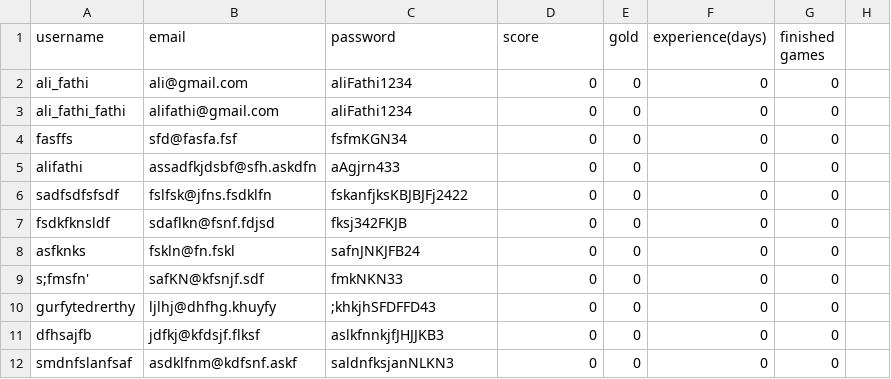
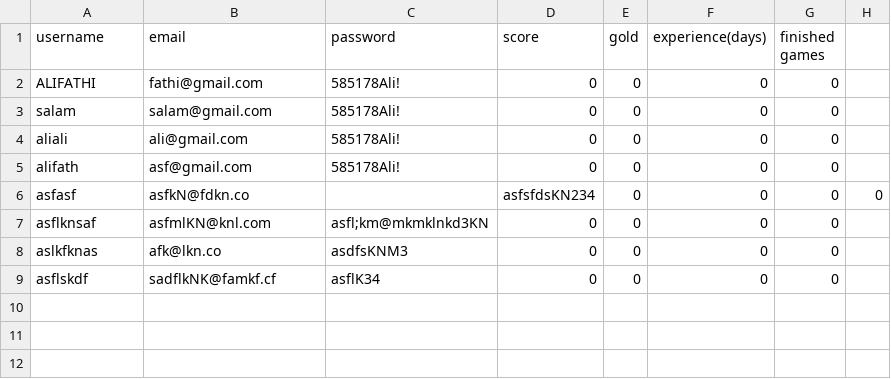
Before and after one commit to FundamentalOfProgramming-SUT-2024/fop2024-project-alifathi11, a CSV file: players.csv, drawn as a sheet.

```diff
--- a/players.csv
+++ b/players.csv
@@ -1,12 +1,9 @@
 username, email, password, score, gold, experience(days), finished games,
-ali_fathi, ali@gmail.com, aliFathi1234, 0, 0, 0, 0,
-ali_fathi_fathi, alifathi@gmail.com, aliFathi1234, 0, 0, 0, 0,
-fasffs, sfd@fasfa.fsf, fsfmKGN34, 0, 0, 0, 0,
-alifathi, assadfkjdsbf@sfh.askdfn, aAgjrn433, 0, 0, 0, 0,
-sadfsdfsfsdf, fslfsk@jfns.fsdklfn, fskanfjksKBJBJFj2422, 0, 0, 0, 0,
-fsdkfknsldf, sdaflkn@fsnf.fdjsd, fksj342FKJB, 0, 0, 0, 0,
-asfknks, fskln@fn.fskl, safnJNKJFB24, 0, 0, 0, 0,
-s;fmsfn', safKN@kfsnjf.sdf, fmkNKN33, 0, 0, 0, 0,
-gurfytedrerthy, ljlhj@dhfhg.khuyfy, ;khkjhSFDFFD43, 0, 0, 0, 0,
-dfhsajfb, jdfkj@kfdsjf.flksf, aslkfnnkjfJHJJKB3, 0, 0, 0, 0,
-smdnfslanfsaf, asdklfnm@kdfsnf.askf, saldnfksjanNLKN3, 0, 0, 0, 0,
+ALIFATHI, fathi@gmail.com, 585178Ali!, 0, 0, 0, 0,
+salam, salam@gmail.com, 585178Ali!, 0, 0, 0, 0,
+aliali, ali@gmail.com, 585178Ali!, 0, 0, 0, 0,
+alifath, asf@gmail.com, 585178Ali!, 0, 0, 0, 0,
+asfasf, asfkN@fdkn.co,, asfsfdsKN234, 0, 0, 0, 0,
+asflknsaf, asfmlKN@knl.com, asfl;km@mkmklnkd3KN, 0, 0, 0, 0,
+aslkfknas, afk@lkn.co, asdfsKNM3, 0, 0, 0, 0,
+asflskdf, sadflkNK@famkf.cf, asflK34, 0, 0, 0, 0,
```
Also changed, not shown: 15 other files.
